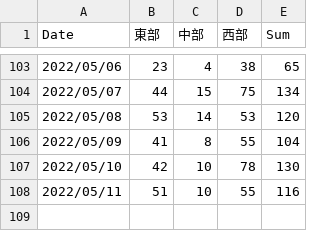
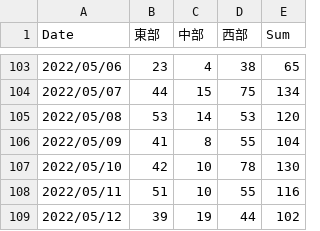
Before and after one commit to ITO-Naoto/python, a CSV file: covid19/Data/csv/covid19-tottori.csv, drawn as a sheet; only a part is shown, gaps mark what is left out; the diff names each change by its address in the sheet, - before the commit and + after, or states it on an @@ line.

```diff
--- a/covid19/Data/csv/covid19-tottori.csv
+++ b/covid19/Data/csv/covid19-tottori.csv
+row 109: 2022/05/12 | 39 | 19 | 44 | 102
```
Also changed, not shown: 2 other files.
